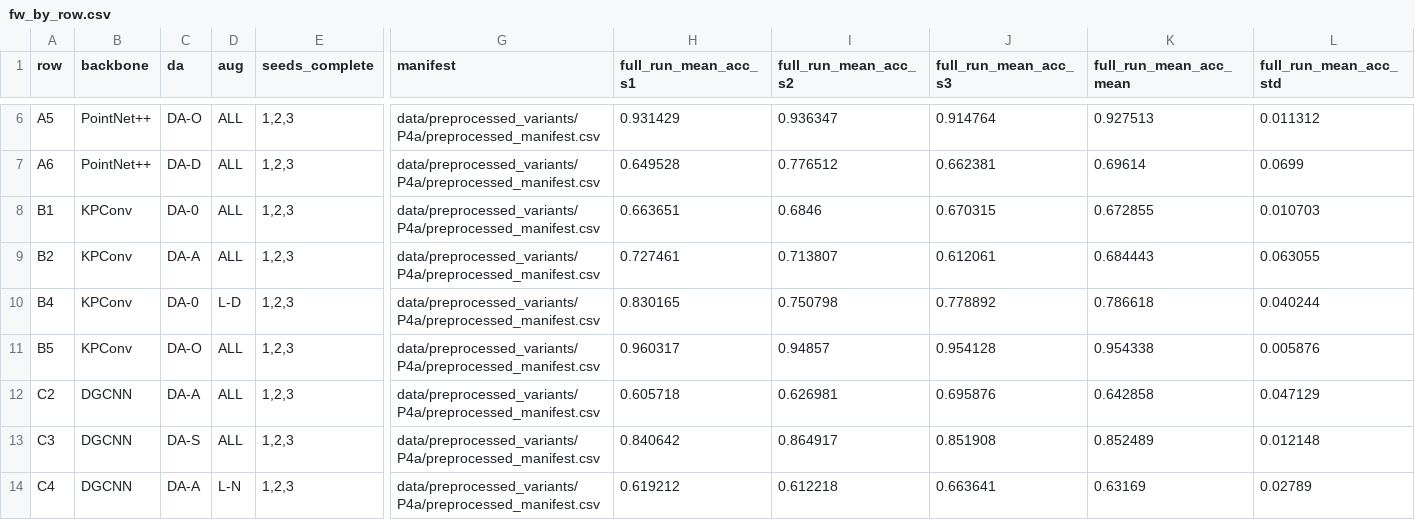
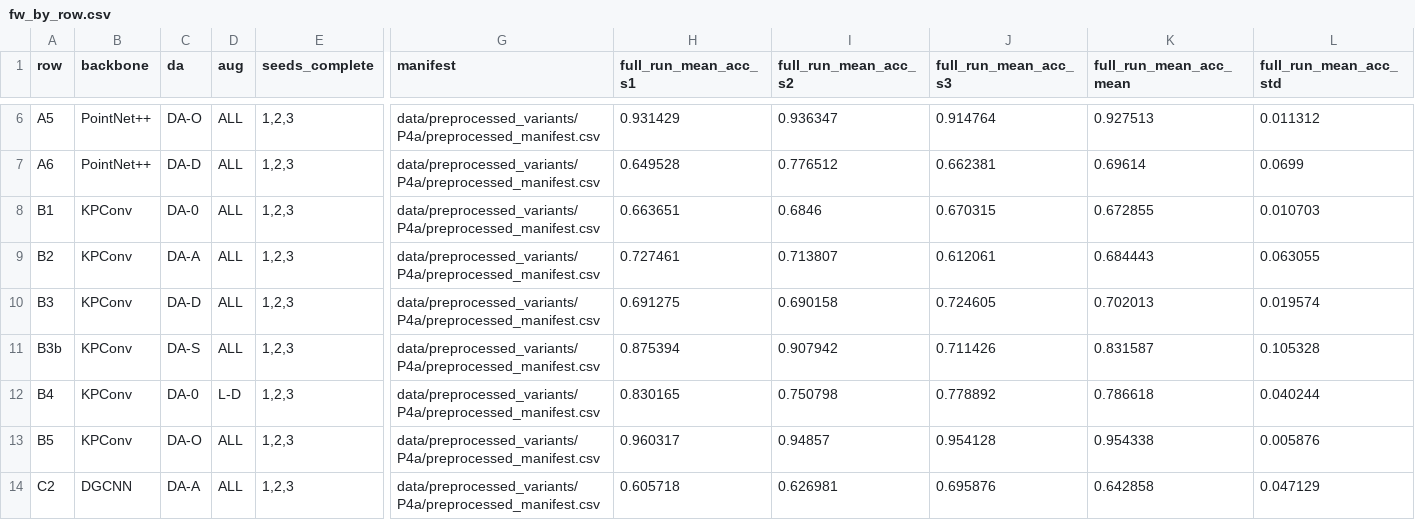
Before and after one commit to bapurba893/plant3d-thesis, a CSV file: results/pp_summary/fw_by_row.csv, drawn as a sheet; only a part is shown, gaps mark what is left out; the shorter side is filled out with more unchanged rows; rows hold the shown columns only; the diff names each change by its address in the sheet, - before the commit and + after, or states it on an @@ line.

```diff
--- a/results/pp_summary/fw_by_row.csv
+++ b/results/pp_summary/fw_by_row.csv
+row 10: B3 | KPConv | DA-D | ALL | 1,2,3 | data/preprocessed_variants/P4a/preprocessed_manifest.csv | 0.691275 | 0.690158 | 0.724605 | 0.702013 | 0.019574
+row 11: B3b | KPConv | DA-S | ALL | 1,2,3 | data/preprocessed_variants/P4a/preprocessed_manifest.csv | 0.875394 | 0.907942 | 0.711426 | 0.831587 | 0.105328
```
Also changed, not shown: 1 other file.
